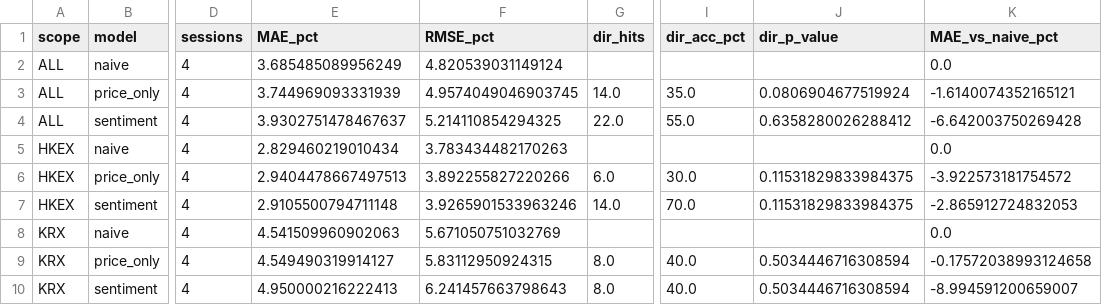
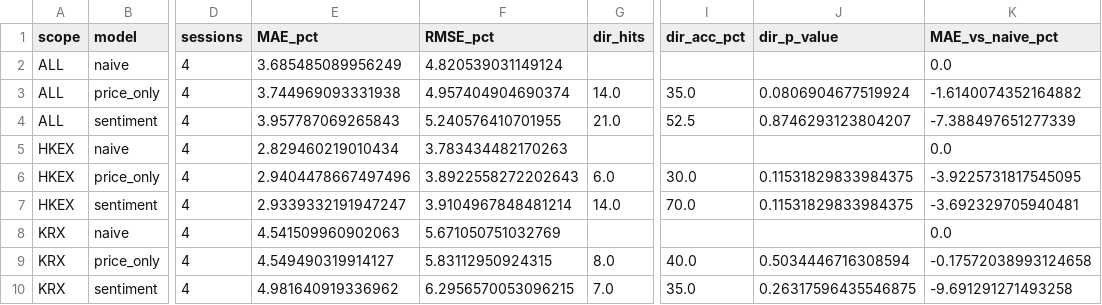
Before and after one commit to svsdlmao/hs-sentiment-agent, a CSV file: outputs/backtest_metrics.csv, drawn as a sheet; only a part is shown, gaps mark what is left out; the diff names each change by its address in the sheet, - before the commit and + after, or states it on an @@ line.

```diff
--- a/outputs/backtest_metrics.csv
+++ b/outputs/backtest_metrics.csv
-E3 (MAE_pct): 3.744969093331939
+E3 (MAE_pct): 3.744969093331938
-F3 (RMSE_pct): 4.9574049046903745
+F3 (RMSE_pct): 4.957404904690374
-K3 (MAE_vs_naive_pct): -1.6140074352165121
+K3 (MAE_vs_naive_pct): -1.6140074352164882
-E4 (MAE_pct): 3.9302751478467637
+E4 (MAE_pct): 3.957787069265843
-F4 (RMSE_pct): 5.214110854294325
+F4 (RMSE_pct): 5.240576410701955
-G4 (dir_hits): 22.0
+G4 (dir_hits): 21.0
-I4 (dir_acc_pct): 55.0
+I4 (dir_acc_pct): 52.5
-J4 (dir_p_value): 0.6358280026288412
+J4 (dir_p_value): 0.8746293123804207
-K4 (MAE_vs_naive_pct): -6.642003750269428
+K4 (MAE_vs_naive_pct): -7.388497651277339
-E6 (MAE_pct): 2.9404478667497513
+E6 (MAE_pct): 2.9404478667497496
-F6 (RMSE_pct): 3.892255827220266
+F6 (RMSE_pct): 3.8922558272202643
-K6 (MAE_vs_naive_pct): -3.922573181754572
+K6 (MAE_vs_naive_pct): -3.9225731817545095
-E7 (MAE_pct): 2.9105500794711148
+E7 (MAE_pct): 2.9339332191947247
-F7 (RMSE_pct): 3.9265901533963246
+F7 (RMSE_pct): 3.9104967848481214
-K7 (MAE_vs_naive_pct): -2.865912724832053
+K7 (MAE_vs_naive_pct): -3.692329705940481
-E10 (MAE_pct): 4.950000216222413
+E10 (MAE_pct): 4.981640919336962
-F10 (RMSE_pct): 6.241457663798643
+F10 (RMSE_pct): 6.2956570053096215
-G10 (dir_hits): 8.0
+G10 (dir_hits): 7.0
-I10 (dir_acc_pct): 40.0
+I10 (dir_acc_pct): 35.0
-J10 (dir_p_value): 0.5034446716308594
+J10 (dir_p_value): 0.26317596435546875
-K10 (MAE_vs_naive_pct): -8.994591200659007
+K10 (MAE_vs_naive_pct): -9.691291271493258
```
Also changed, not shown: outputs/predictions_log.csv, 4 other files.
